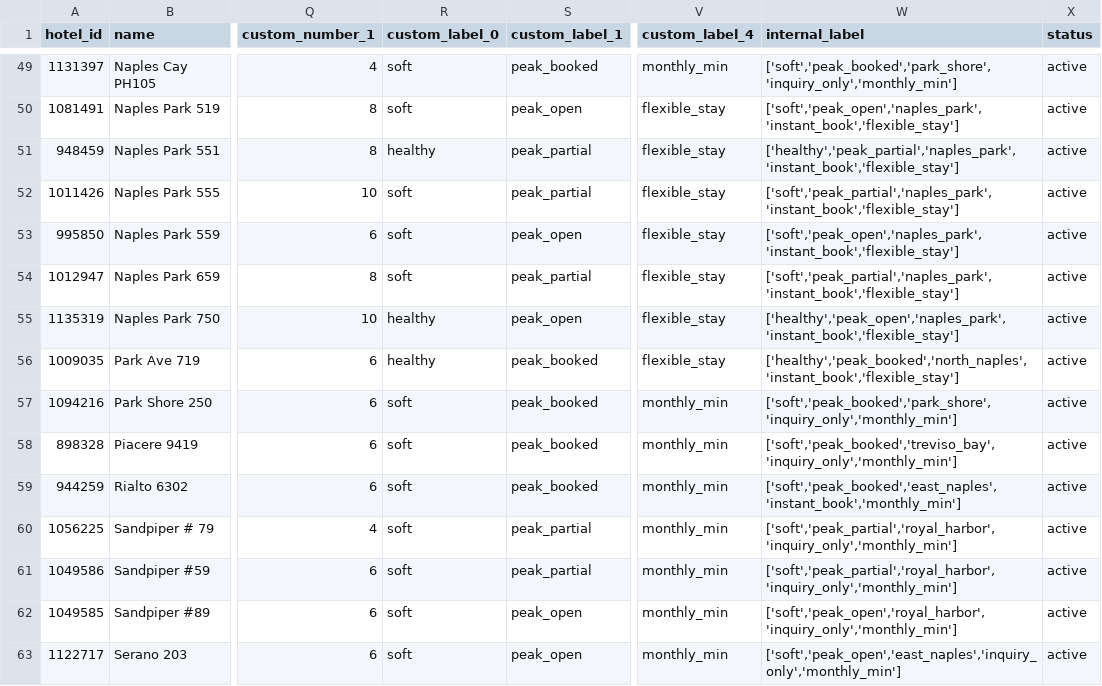
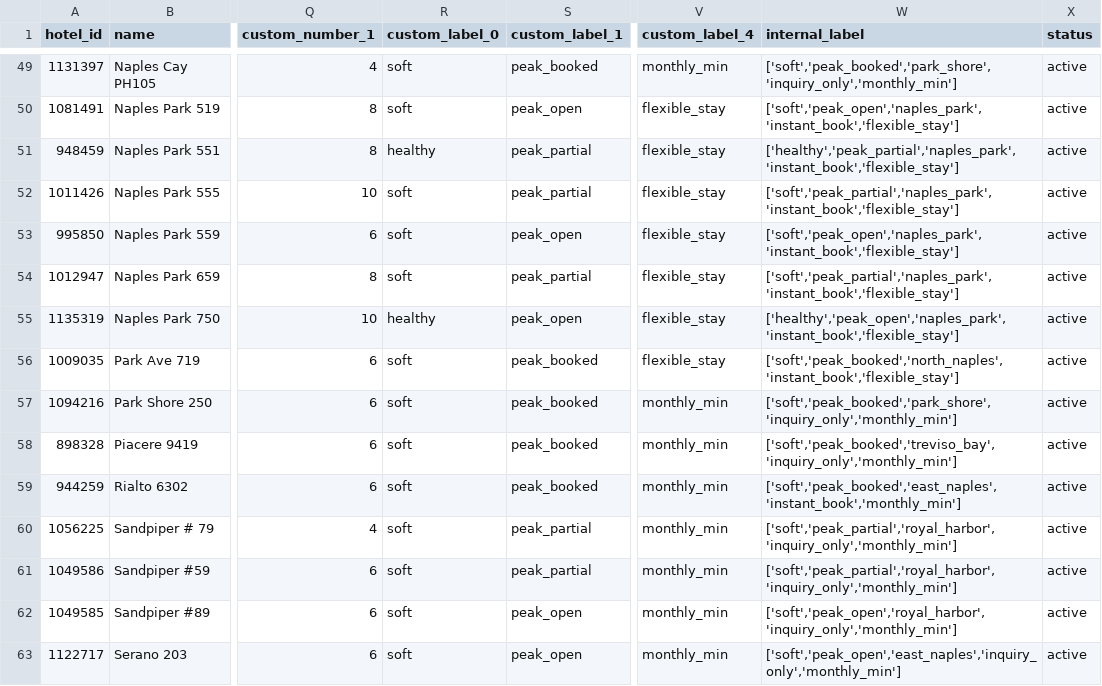
Before and after one commit to sjponsler41/nvpr-meta-feed, a CSV file: feed.csv, drawn as a sheet; only a part is shown, gaps mark what is left out; the diff names each change by its address in the sheet, - before the commit and + after, or states it on an @@ line.

Commit message:
Update feed 2026-09-28T18:14Z

```diff
--- a/feed.csv
+++ b/feed.csv
-R56 (custom_label_0): healthy
+R56 (custom_label_0): soft
-W56 (internal_label): ['healthy','peak_booked','north_naples','instant_book','flexible_stay']
+W56 (internal_label): ['soft','peak_booked','north_naples','instant_book','flexible_stay']
```
